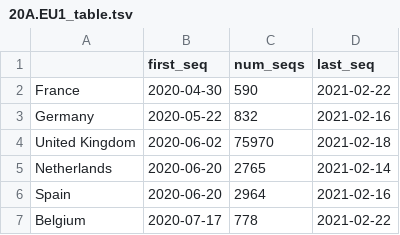
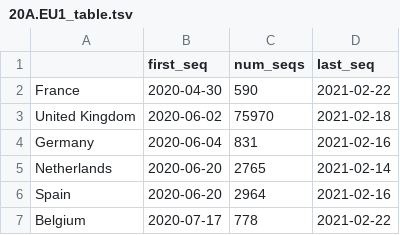
Before and after one commit to hodcroftlab/covariants, a TSV file: cluster_tables/20A.EU1_table.tsv, drawn as a sheet; only a part is shown; removed rows and columns are numbered as before the commit, all else as after; the diff names each change by its address in the sheet, - before the commit and + after, or states it on an @@ line.

Commit message:
new data 2 Mar

```diff
--- a/cluster_tables/20A.EU1_table.tsv
+++ b/cluster_tables/20A.EU1_table.tsv
-row 3: Germany | 2020-05-22 | 832 | 2021-02-16
+row 4: Germany | 2020-06-04 | 831 | 2021-02-16
```
Also changed, not shown: cluster_tables/S.H69-_table.tsv, 43 other files.
